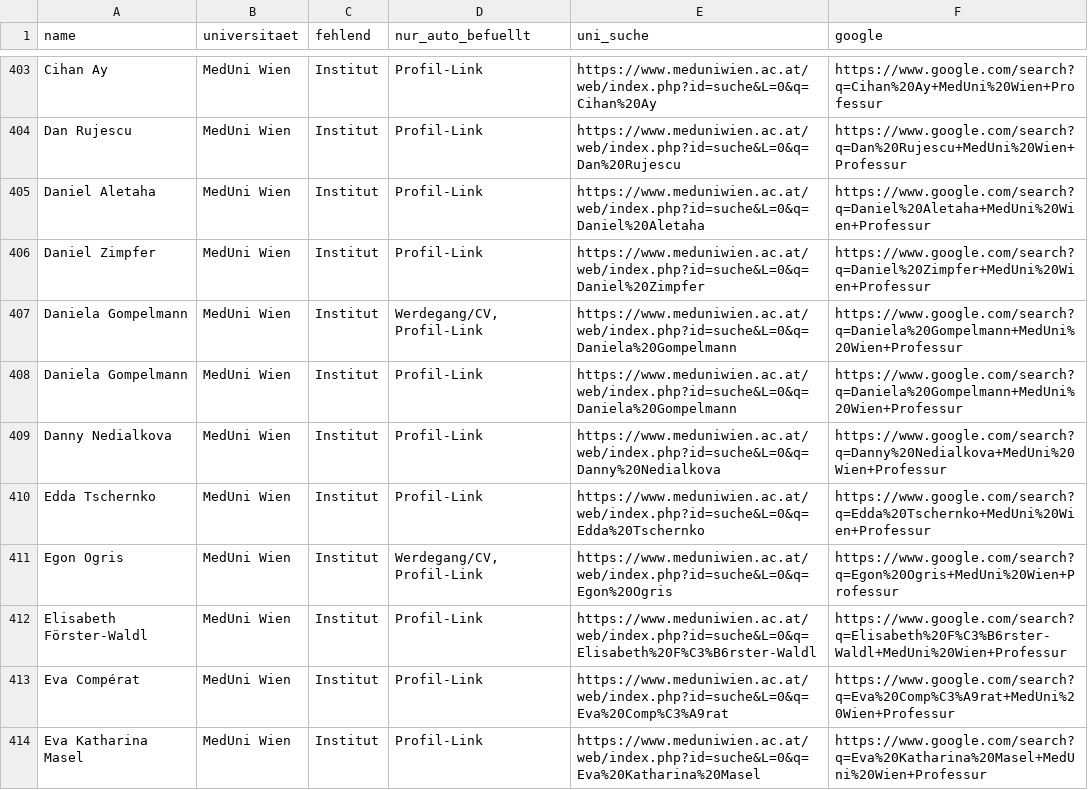
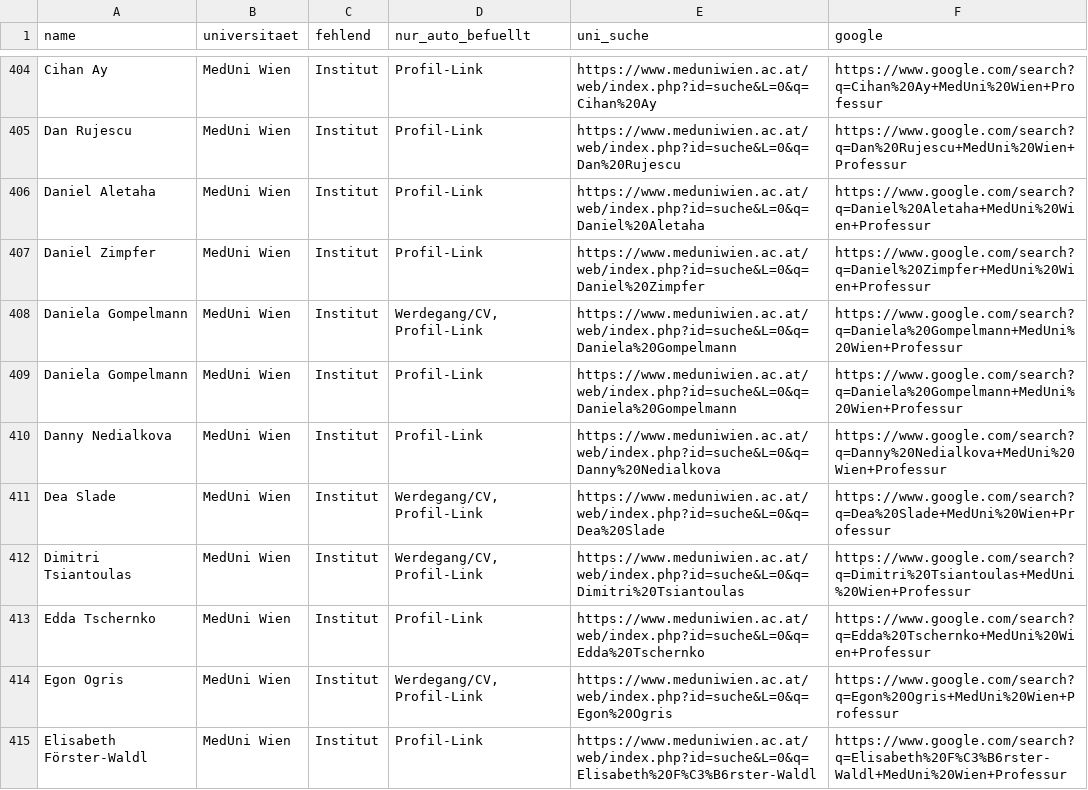
Before and after one commit to BenWWTF/berufungsradar, a CSV file: data_gaps.csv, drawn as a sheet; only a part is shown, gaps mark what is left out; the shorter side is filled out with more unchanged rows; the diff covers the shown part only; the diff names each change by its address in the sheet, - before the commit and + after, or states it on an @@ line.

```diff
--- a/data_gaps.csv
+++ b/data_gaps.csv
+row 411: Dea Slade | MedUni Wien | Institut | Werdegang/CV, Profil-Link | https://www.meduniwien.ac.at/web/index.php?id=suche&L=0&q=Dea%20Slade | https://www.google.com/search?q=Dea%20Slade+MedUni%20Wien+Professur
+row 412: Dimitri Tsiantoulas | MedUni Wien | Institut | Werdegang/CV, Profil-Link | https://www.meduniwien.ac.at/web/index.php?id=suche&L=0&q=Dimitri%20Tsiantoulas | https://www.google.com/search?q=Dimitri%20Tsiantoulas+MedUni%20Wien+Professur
```
Also changed, not shown: 15 added rows elsewhere in this file, 13 other files.
